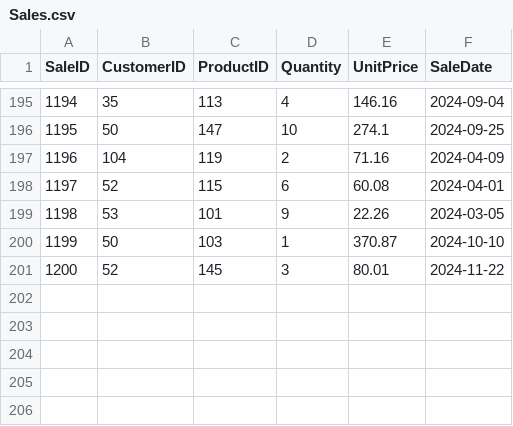
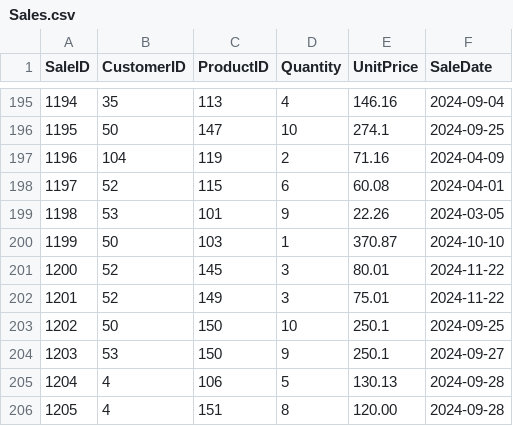
Before and after one commit to Parbatii58/Customer_Insights_ETL, a CSV file: Data/Sales.csv, drawn as a sheet; only a part is shown, gaps mark what is left out; the diff names each change by its address in the sheet, - before the commit and + after, or states it on an @@ line.

```diff
--- a/Data/Sales.csv
+++ b/Data/Sales.csv
+row 202: 1201 | 52 | 149 | 3 | 75.01 | 2024-11-22
+row 203: 1202 | 50 | 150 | 10 | 250.1 | 2024-09-25
+row 204: 1203 | 53 | 150 | 9 | 250.1 | 2024-09-27
+row 205: 1204 | 4 | 106 | 5 | 130.13 | 2024-09-28
+row 206: 1205 | 4 | 151 | 8 | 120.00 | 2024-09-28
```
Also changed, not shown: Data/Products.csv, 9 other files.
